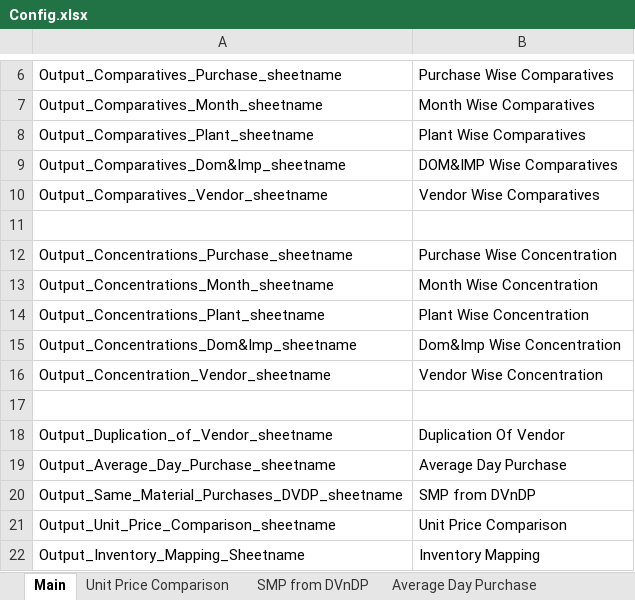
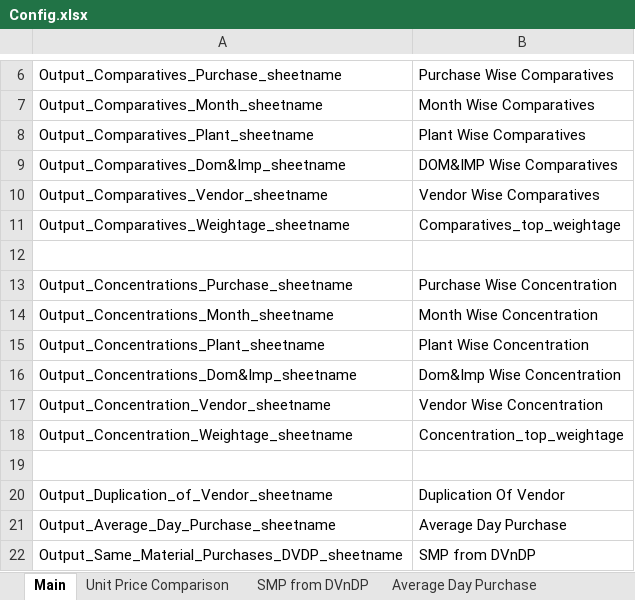
Before and after one commit to rbhattad31/brad-lnco-projects, an Excel workbook: Lnco/Input/Config.xlsx, sheet Main, drawn as a sheet; only a part is shown, gaps mark what is left out; the shorter side is filled out with more unchanged rows; values as stored, in another font and other column widths than the file's, no borders; the diff names each change by its address in the sheet, - before the commit and + after, or states it on an @@ line.

```diff
--- a/Lnco/Input/Config.xlsx (sheet Main)
+++ b/Lnco/Input/Config.xlsx (sheet Main)
+row 11: Output_Comparatives_Weightage_sheetname | Comparatives_top_weightage
+row 18: Output_Concentration_Weightage_sheetname | Concentration_top_weightage
```
Also changed, not shown: 12 other files.
